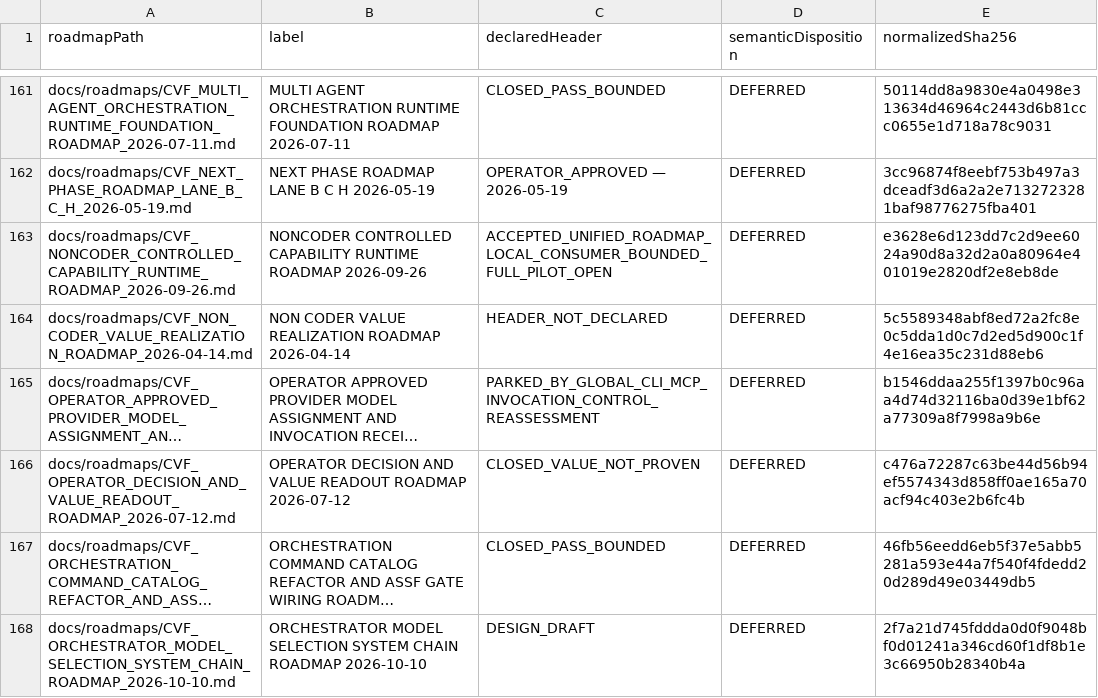
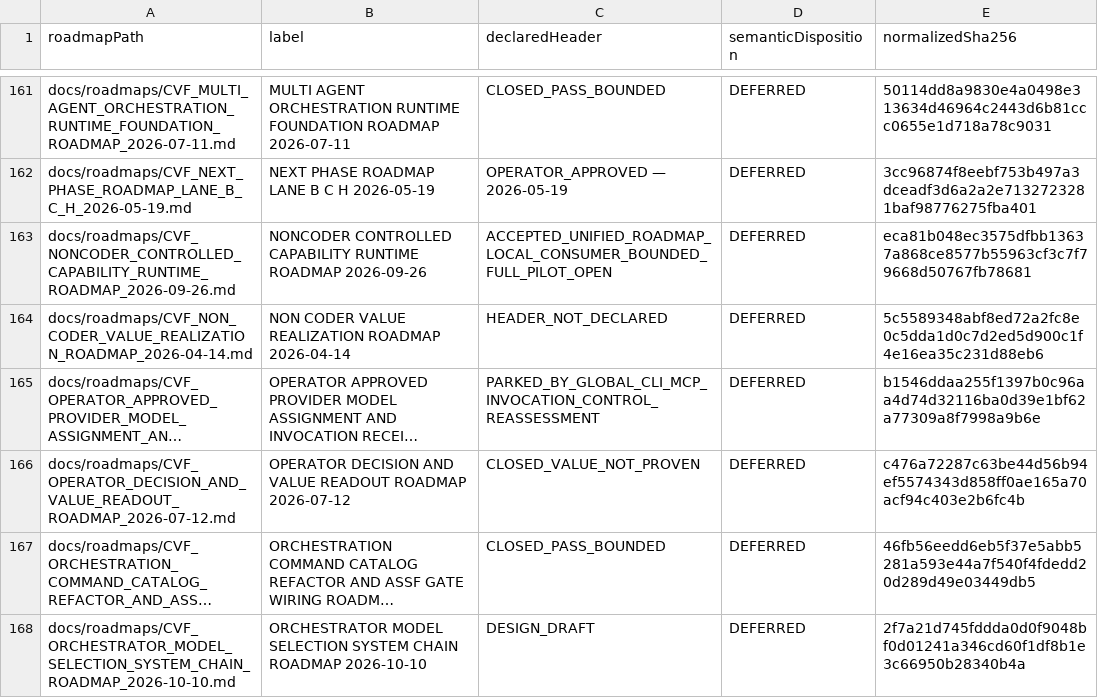
Before and after one commit to Blackbird081/Controlled-Vibe-Framework-CVF-Provenance, a CSV file: docs/roadmaps/CVF_ROADMAP_INVENTORY.csv, drawn as a sheet; only a part is shown, gaps mark what is left out; long unchanged cells end in ….

```diff
--- a/docs/roadmaps/CVF_ROADMAP_INVENTORY.csv
+++ b/docs/roadmaps/CVF_ROADMAP_INVENTORY.csv
@@ -162,3 +162,3 @@ docs/roadmaps/CVF_MULTI_AGENT_ORCHESTRATION_RUNTIME_FOUNDATION_ROADMAP_2026-07-1
 docs/roadmaps/CVF_NEXT_PHASE_ROADMAP_LANE_B_C_H_2026-05-19.md,NEXT PHASE ROADMAP LANE B C H 2026-05-19,OPERATOR_APPROVED — 2026-05-19,DEFERRED,3cc96874f8eebf753b497a3dceadf3d6a2a2e7132723281baf98776275fba401
-docs/roadmaps/CVF_NONCODER_CONTROLLED_CAPABILITY_RUNTIME_ROADMAP_2026-09-26.md,NONCODER CONTROLLED CAPABILITY RUNTIME ROADMAP 2026-09-26,ACCEPTED_UNIFIED_ROADMAP_LOCAL_CONSUMER_BOUNDED_FULL_PILOT_OPEN,DEFERRED,e3628e6d123dd7c2d9ee6024a90d8a32d2a0a80964e401019e2820df2e8eb8de
+docs/roadmaps/CVF_NONCODER_CONTROLLED_CAPABILITY_RUNTIME_ROADMAP_2026-09-26.md,NONCODER CONTROLLED CAPABILITY RUNTIME ROADMAP 2026-09-26,ACCEPTED_UNIFIED_ROADMAP_LOCAL_CONSUMER_BOUNDED_FULL_PILOT_OPEN,DEFERRED,eca81b048ec3575dfbb13637a868ce8577b55963cf3c7f79668d50767fb78681
 docs/roadmaps/CVF_NON_CODER_VALUE_REALIZATION_ROADMAP_2026-04-14.md,NON CODER VALUE REALIZATION ROADMAP 2026-04-14,HEADER_NOT_DECLARED,DEFERRED,5c5589348abf8ed72a2fc8e0c5dda1d0c7d2ed5d900c1f4e16ea35c231d88eb6
```
Also changed, not shown: 10 other files.
